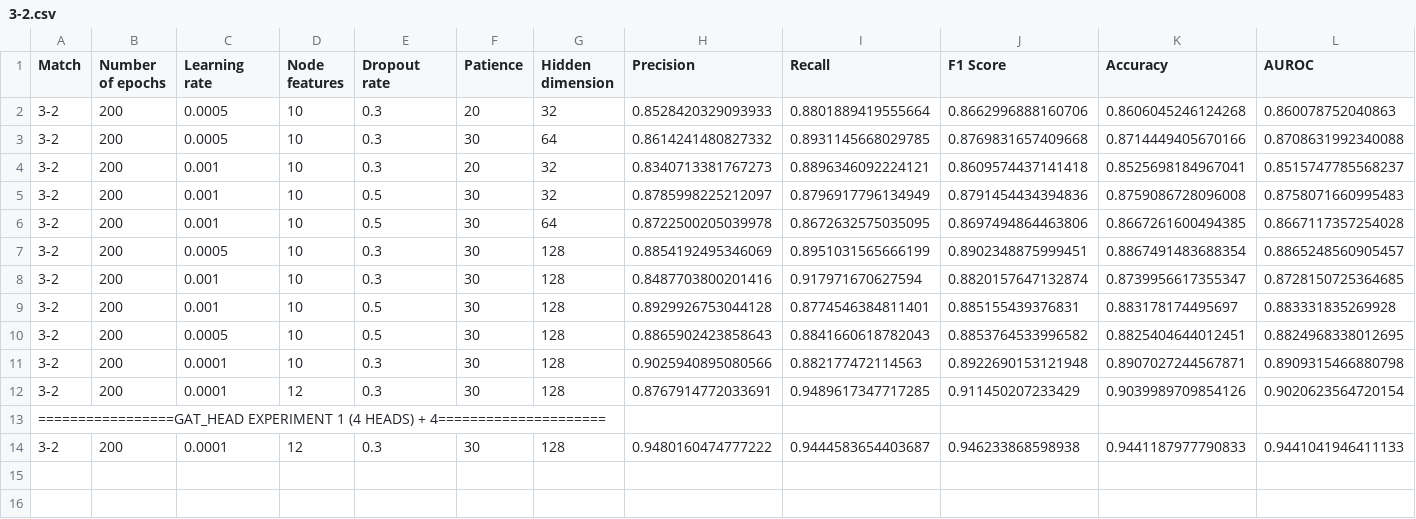
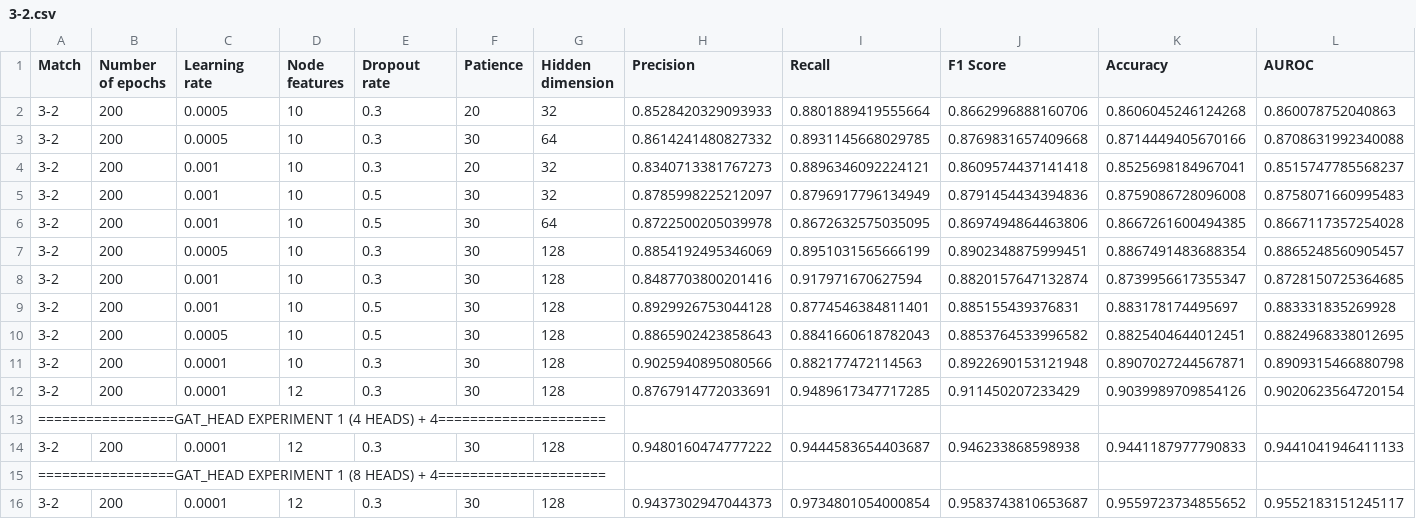
Before and after one commit to Jawayria/ADES-reliability-estimation, a CSV file: models/booster/results/3-2.csv, drawn as a sheet.

Commit message:
GAT with 8 heads

```diff
--- a/models/booster/results/3-2.csv
+++ b/models/booster/results/3-2.csv
@@ -14 +14,3 @@ Match,Number of epochs,Learning rate,Node features,Dropout rate,Patience,Hidden
 3-2,200,0.0001,12,0.3,30,128,0.9480160474777222,0.9444583654403687,0.946233868598938,0.9441187977790833,0.9441041946411133
+=================GAT_HEAD EXPERIMENT 1 (8 HEADS) + 4=====================
+3-2,200,0.0001,12,0.3,30,128,0.9437302947044373,0.9734801054000854,0.9583743810653687,0.9559723734855652,0.9552183151245117
```
Also changed, not shown: 6 other files.
